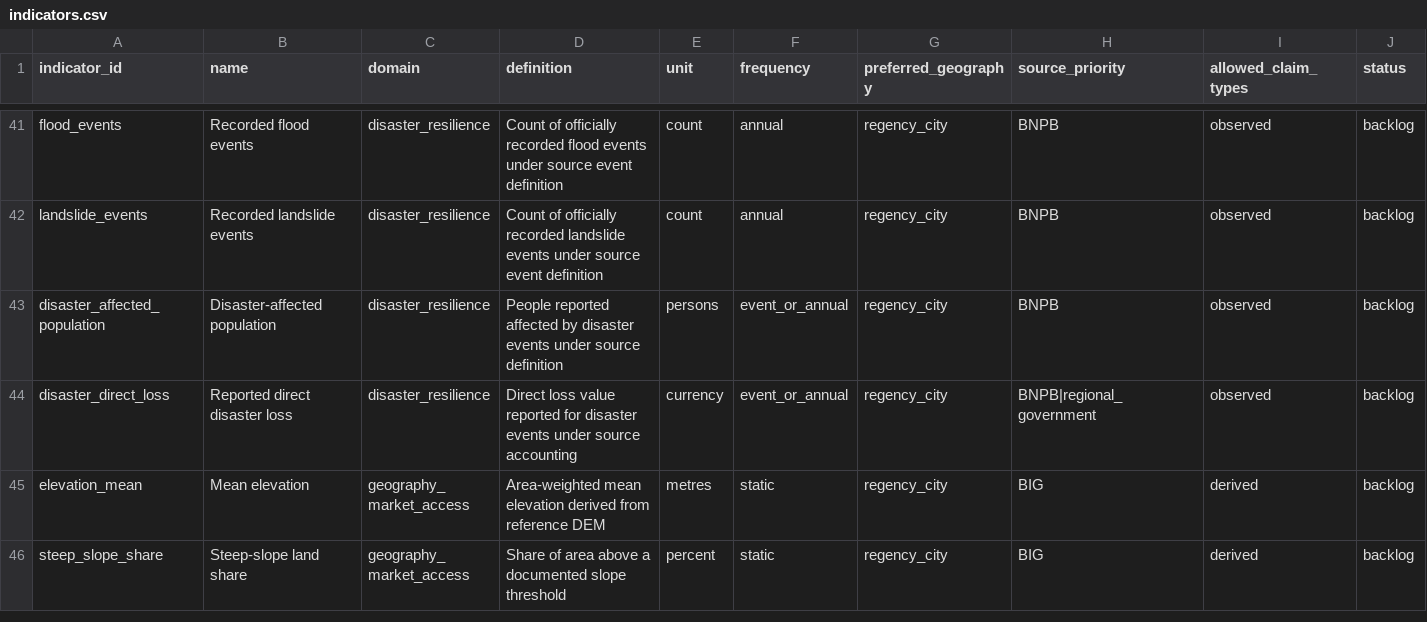
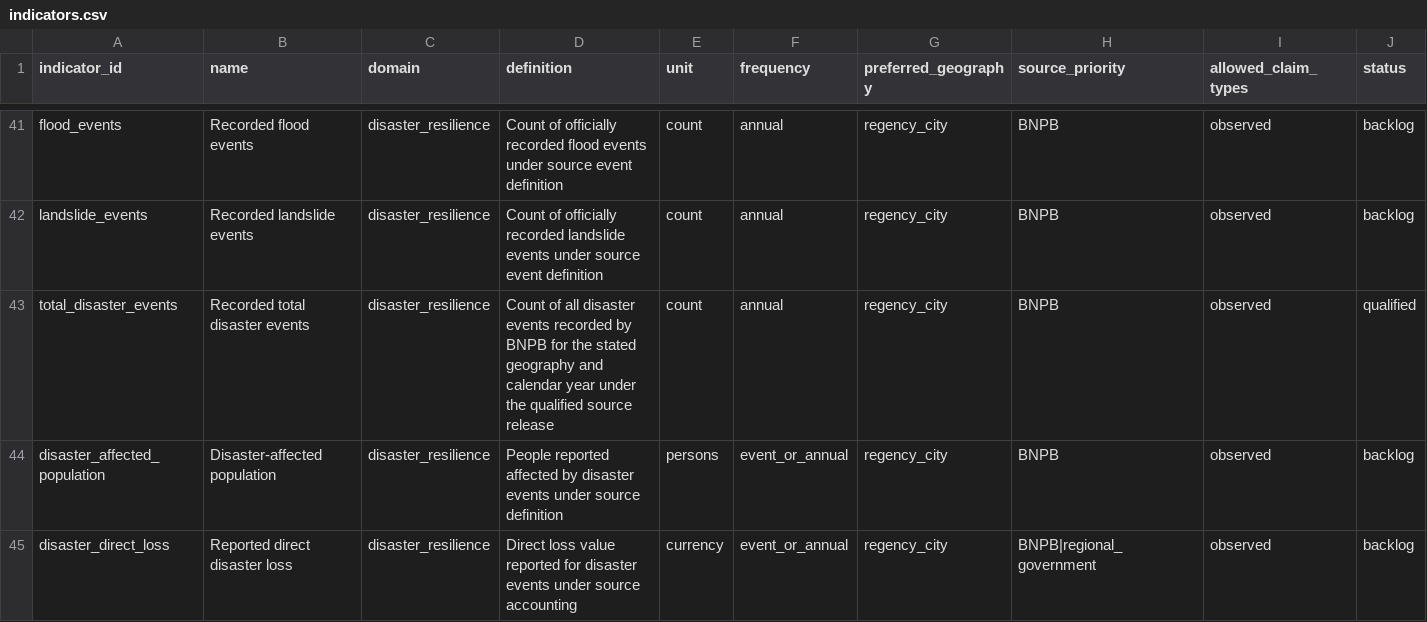
Before and after one commit to nabilrn/ranah-observatory, a CSV file: data/registries/indicators.csv, drawn as a sheet; only a part is shown, gaps mark what is left out; the shorter side is filled out with more unchanged rows; rows hold the shown columns only; the diff names each change by its address in the sheet, - before the commit and + after, or states it on an @@ line.

```diff
--- a/data/registries/indicators.csv
+++ b/data/registries/indicators.csv
+row 43: total_disaster_events | Recorded total disaster events | disaster_resilience | Count of all disaster events recorded by BNPB for the stated geography and calendar year under the qualified source release | count | annual | regency_city | BNPB | observed | qualified
```
Also changed, not shown: data/registries/bnpb_indicator_qualification.csv, 8 other files.
